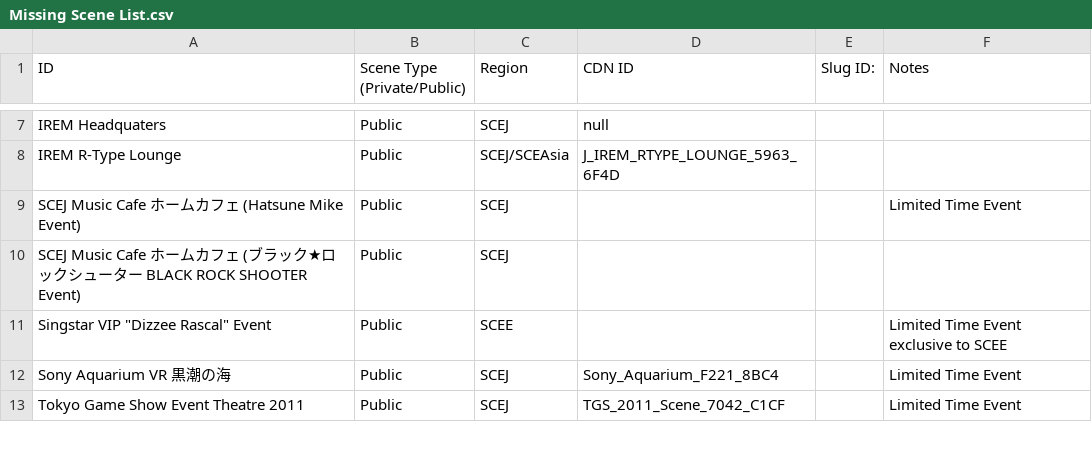
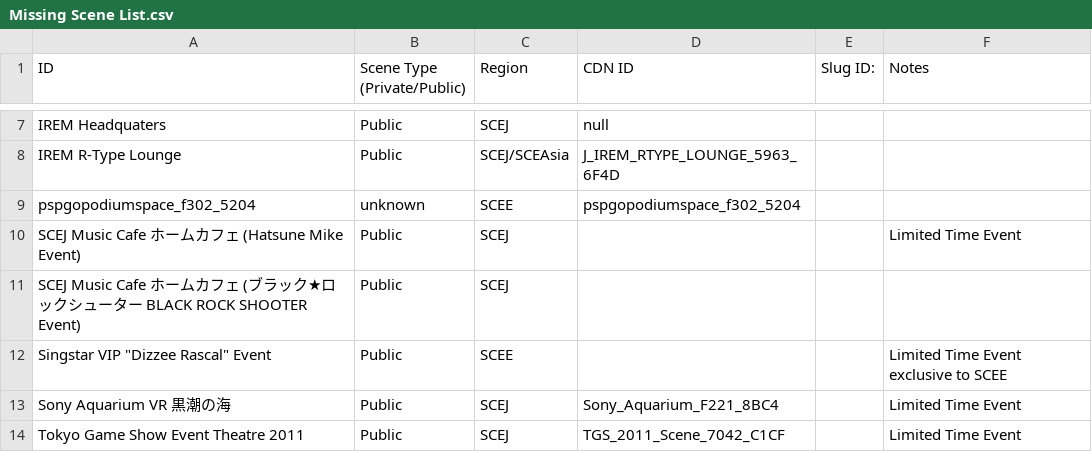
Before and after one commit to NagatoDEV/PlayStation-Home-Scene-List-Spreadsheet, a CSV file: Missing Scene List.csv, drawn as a sheet; only a part is shown, gaps mark what is left out.

Commit message:
Update Missing Scene List.csv

```diff
--- a/Missing Scene List.csv
+++ b/Missing Scene List.csv
@@ -9,2 +9,3 @@ IREM Headquaters,Public,SCEJ,null,,
 IREM R-Type Lounge,Public,SCEJ/SCEAsia,J_IREM_RTYPE_LOUNGE_5963_6F4D,,
+pspgopodiumspace_f302_5204,unknown,SCEE,pspgopodiumspace_f302_5204,,
 SCEJ Music Cafe ホームカフェ (Hatsune Mike Event),Public,SCEJ,,,Limited Time Event
```
